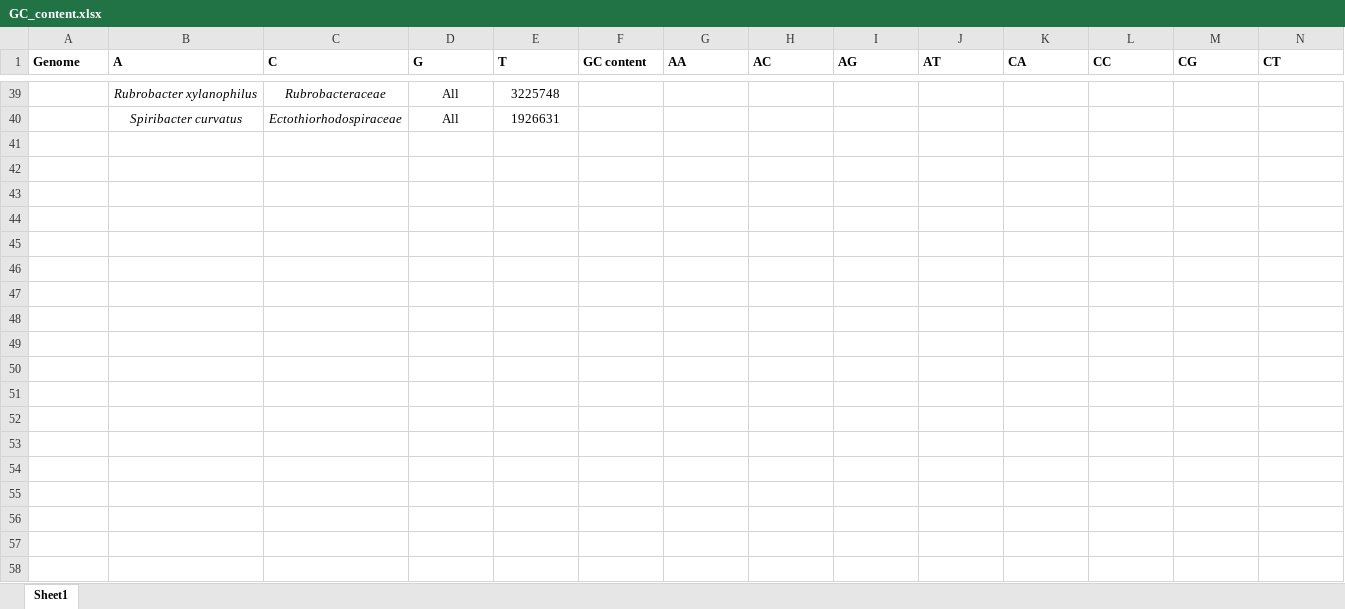
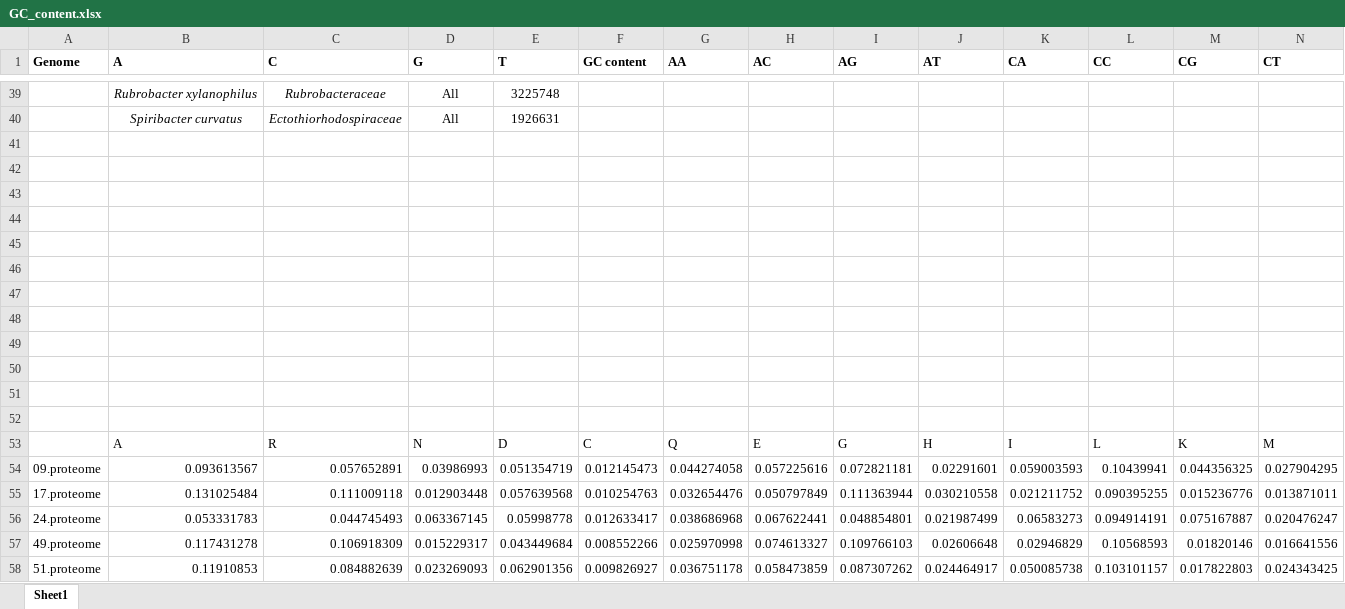
Before and after one commit to shuhanxu93/comparative_genomics, an Excel workbook: project/GC_content.xlsx, sheet Sheet1, drawn as a sheet; only a part is shown, gaps mark what is left out; values as stored, in another font and other column widths than the file's, no borders; charts and pictures not drawn; rows hold the shown columns only; the diff names each change by its address in the sheet, - before the commit and + after, or states it on an @@ line.

```diff
--- a/project/GC_content.xlsx (sheet Sheet1)
+++ b/project/GC_content.xlsx (sheet Sheet1)
+row 41: (empty)
+row 42: (empty)
+row 43: (empty)
+row 44: (empty)
+row 45: (empty)
+row 46: (empty)
+row 47: (empty)
+row 48: (empty)
+row 49: (empty)
+row 50: (empty)
+row 51: (empty)
+row 52: (empty)
+row 53:  | A | R | N | D | C | Q | E | G | H | I | L | K | M
+row 54: 09.proteome | 0.093613567 | 0.057652891 | 0.03986993 | 0.051354719 | 0.012145473 | 0.044274058 | 0.057225616 | 0.072821181 | 0.02291601 | 0.059003593 | 0.10439941 | 0.044356325 | 0.027904295
+row 55: 17.proteome | 0.131025484 | 0.111009118 | 0.012903448 | 0.057639568 | 0.010254763 | 0.032654476 | 0.050797849 | 0.111363944 | 0.030210558 | 0.021211752 | 0.090395255 | 0.015236776 | 0.013871011
+row 56: 24.proteome | 0.053331783 | 0.044745493 | 0.063367145 | 0.05998778 | 0.012633417 | 0.038686968 | 0.067622441 | 0.048854801 | 0.021987499 | 0.06583273 | 0.094914191 | 0.075167887 | 0.020476247
+row 57: 49.proteome | 0.117431278 | 0.106918309 | 0.015229317 | 0.043449684 | 0.008552266 | 0.025970998 | 0.074613327 | 0.109766103 | 0.02606648 | 0.02946829 | 0.10568593 | 0.01820146 | 0.016641556
+row 58: 51.proteome | 0.11910853 | 0.084882639 | 0.023269093 | 0.062901356 | 0.009826927 | 0.036751178 | 0.058473859 | 0.087307262 | 0.024464917 | 0.050085738 | 0.103101157 | 0.017822803 | 0.024343425
```
Also changed, not shown: 2 other files.
